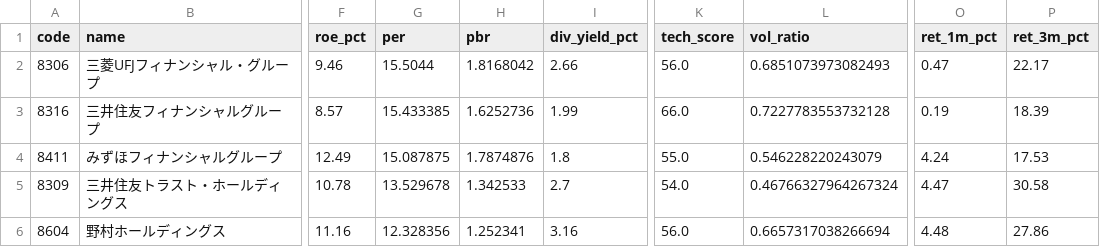
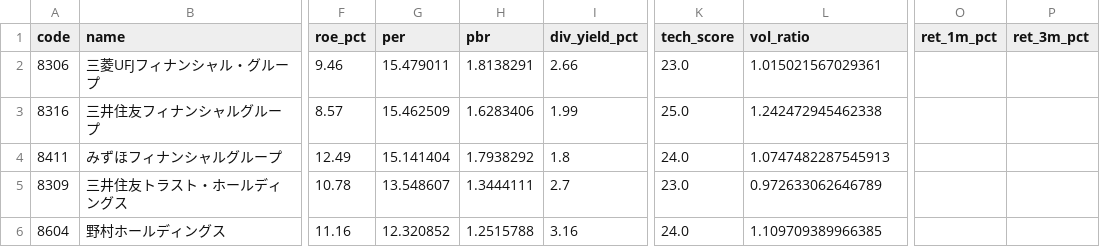
Before and after one commit to hkawkaw-ux/jp-stock-system, a CSV file: app/universe_snapshot.csv, drawn as a sheet; only a part is shown, gaps mark what is left out; the diff covers the shown part only; the diff names each change by its address in the sheet, - before the commit and + after, or states it on an @@ line.

```diff
--- a/app/universe_snapshot.csv
+++ b/app/universe_snapshot.csv
-G2 (per): 15.5044
+G2 (per): 15.479011
-H2 (pbr): 1.8168042
+H2 (pbr): 1.8138291
-K2 (tech_score): 56.0
+K2 (tech_score): 23.0
-L2 (vol_ratio): 0.6851073973082493
+L2 (vol_ratio): 1.015021567029361
-O2 (ret_1m_pct): 0.47
+O2 (ret_1m_pct): (empty)
-P2 (ret_3m_pct): 22.17
+P2 (ret_3m_pct): (empty)
-G3 (per): 15.433385
+G3 (per): 15.462509
-H3 (pbr): 1.6252736
+H3 (pbr): 1.6283406
-K3 (tech_score): 66.0
+K3 (tech_score): 25.0
-L3 (vol_ratio): 0.7227783553732128
+L3 (vol_ratio): 1.242472945462338
-O3 (ret_1m_pct): 0.19
+O3 (ret_1m_pct): (empty)
-P3 (ret_3m_pct): 18.39
+P3 (ret_3m_pct): (empty)
-G4 (per): 15.087875
+G4 (per): 15.141404
-H4 (pbr): 1.7874876
+H4 (pbr): 1.7938292
-K4 (tech_score): 55.0
+K4 (tech_score): 24.0
-L4 (vol_ratio): 0.546228220243079
+L4 (vol_ratio): 1.0747482287545913
-O4 (ret_1m_pct): 4.24
+O4 (ret_1m_pct): (empty)
-P4 (ret_3m_pct): 17.53
+P4 (ret_3m_pct): (empty)
-G5 (per): 13.529678
+G5 (per): 13.548607
-H5 (pbr): 1.342533
+H5 (pbr): 1.3444111
-K5 (tech_score): 54.0
+K5 (tech_score): 23.0
-L5 (vol_ratio): 0.46766327964267324
+L5 (vol_ratio): 0.972633062646789
-O5 (ret_1m_pct): 4.47
+O5 (ret_1m_pct): (empty)
-P5 (ret_3m_pct): 30.58
+P5 (ret_3m_pct): (empty)
-G6 (per): 12.328356
+G6 (per): 12.320852
-H6 (pbr): 1.252341
+H6 (pbr): 1.2515788
-K6 (tech_score): 56.0
+K6 (tech_score): 24.0
-L6 (vol_ratio): 0.6657317038266694
+L6 (vol_ratio): 1.109709389966385
-O6 (ret_1m_pct): 4.48
+O6 (ret_1m_pct): (empty)
-P6 (ret_3m_pct): 27.86
+P6 (ret_3m_pct): (empty)
```
Also changed, not shown: 138 edited cells elsewhere in this file, app/watchlist_signals.csv, 2 other files.
